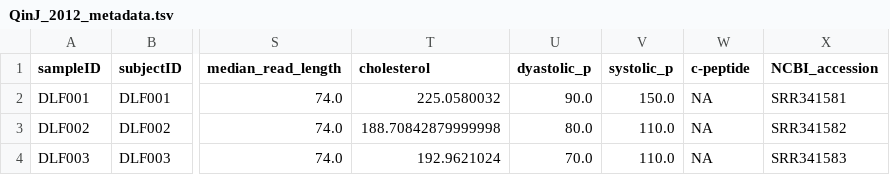
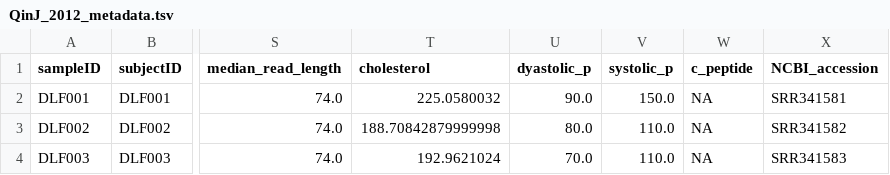
Before and after one commit to waldronlab/curatedMetagenomicDataCuration, a TSV file: inst/curated/QinJ_2012/QinJ_2012_metadata.tsv, drawn as a sheet; only a part is shown, gaps mark what is left out; the diff names each change by its address in the sheet, - before the commit and + after, or states it on an @@ line.

Commit message:
c-peptide to c_peptide in QinJ_2012

```diff
--- a/inst/curated/QinJ_2012/QinJ_2012_metadata.tsv
+++ b/inst/curated/QinJ_2012/QinJ_2012_metadata.tsv
-W1: c-peptide
+W1: c_peptide
```
